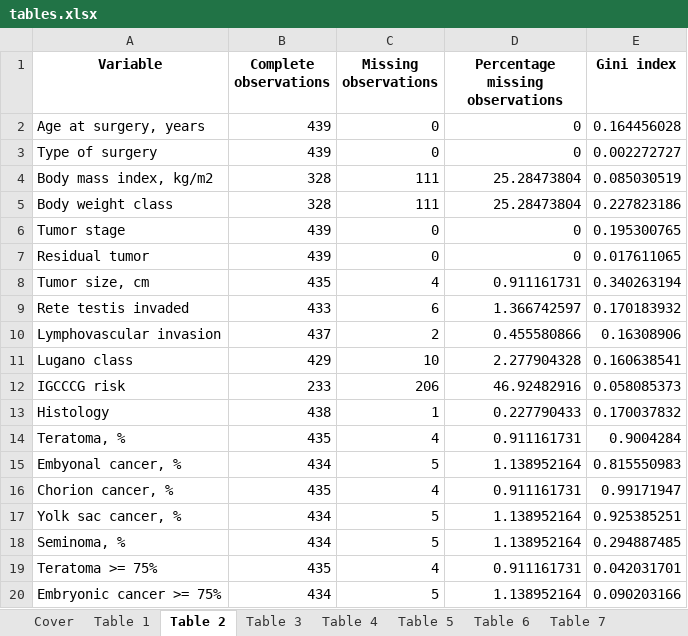
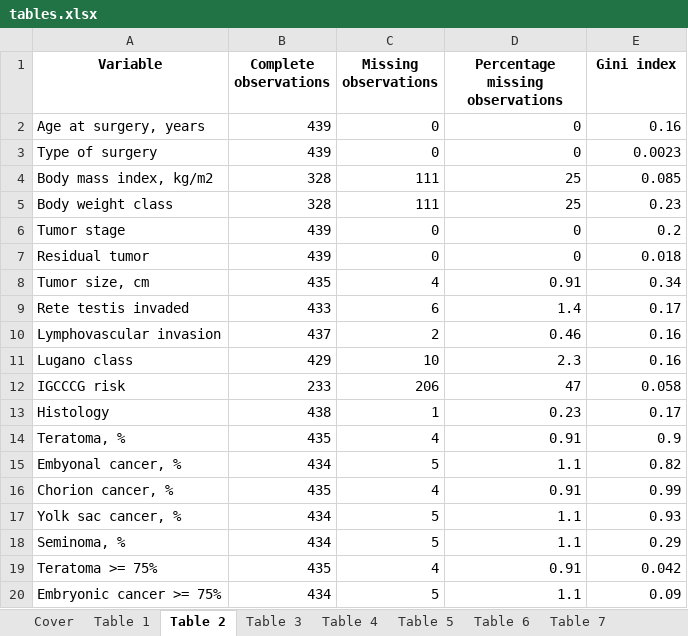
Before and after one commit to PiotrTymoszuk/TesCa_hormones, an Excel workbook: report/tables.xlsx, sheet Table 2, drawn as a sheet; only a part is shown; values as stored, in another font and other column widths than the file's, no borders; the diff covers the shown part only; the diff names each change by its address in the sheet, - before the commit and + after, or states it on an @@ line.

Commit message:
Legends for figures and tables
And a draft of the analysis report

```diff
--- a/report/tables.xlsx (sheet Table 2)
+++ b/report/tables.xlsx (sheet Table 2)
-E2 (Gini index): 0.164456028
+E2 (Gini index): 0.16
-E3 (Gini index): 0.002272727
+E3 (Gini index): 0.0023
-D4:D5 (Percentage missing observations): 25.28473804
+D4:D5 (Percentage missing observations): 25
-E4 (Gini index): 0.085030519
+E4 (Gini index): 0.085
-E5 (Gini index): 0.227823186
+E5 (Gini index): 0.23
-E6 (Gini index): 0.195300765
+E6 (Gini index): 0.2
-E7 (Gini index): 0.017611065
+E7 (Gini index): 0.018
-D8 (Percentage missing observations): 0.911161731
+D8 (Percentage missing observations): 0.91
-E8 (Gini index): 0.340263194
+E8 (Gini index): 0.34
-D9 (Percentage missing observations): 1.366742597
+D9 (Percentage missing observations): 1.4
-E9 (Gini index): 0.170183932
+E9 (Gini index): 0.17
-D10 (Percentage missing observations): 0.455580866
+D10 (Percentage missing observations): 0.46
-E10 (Gini index): 0.16308906
+E10 (Gini index): 0.16
-D11 (Percentage missing observations): 2.277904328
+D11 (Percentage missing observations): 2.3
-E11 (Gini index): 0.160638541
+E11 (Gini index): 0.16
-D12 (Percentage missing observations): 46.92482916
+D12 (Percentage missing observations): 47
-E12 (Gini index): 0.058085373
+E12 (Gini index): 0.058
-D13 (Percentage missing observations): 0.227790433
+D13 (Percentage missing observations): 0.23
-E13 (Gini index): 0.170037832
+E13 (Gini index): 0.17
-D14 (Percentage missing observations): 0.911161731
+D14 (Percentage missing observations): 0.91
-E14 (Gini index): 0.9004284
+E14 (Gini index): 0.9
-D15 (Percentage missing observations): 1.138952164
+D15 (Percentage missing observations): 1.1
-E15 (Gini index): 0.815550983
+E15 (Gini index): 0.82
-D16 (Percentage missing observations): 0.911161731
+D16 (Percentage missing observations): 0.91
-E16 (Gini index): 0.99171947
+E16 (Gini index): 0.99
-D17:D18 (Percentage missing observations): 1.138952164
+D17:D18 (Percentage missing observations): 1.1
-E17 (Gini index): 0.925385251
+E17 (Gini index): 0.93
-E18 (Gini index): 0.294887485
+E18 (Gini index): 0.29
-D19 (Percentage missing observations): 0.911161731
+D19 (Percentage missing observations): 0.91
-E19 (Gini index): 0.042031701
+E19 (Gini index): 0.042
-D20 (Percentage missing observations): 1.138952164
+D20 (Percentage missing observations): 1.1
-E20 (Gini index): 0.090203166
+E20 (Gini index): 0.09
```
Also changed, not shown: 51 edited cells elsewhere in this sheet, sheet Table 8, sheet Table 3, sheet Table 1, sheet Cover, other sheet tabs, 44 other files.
